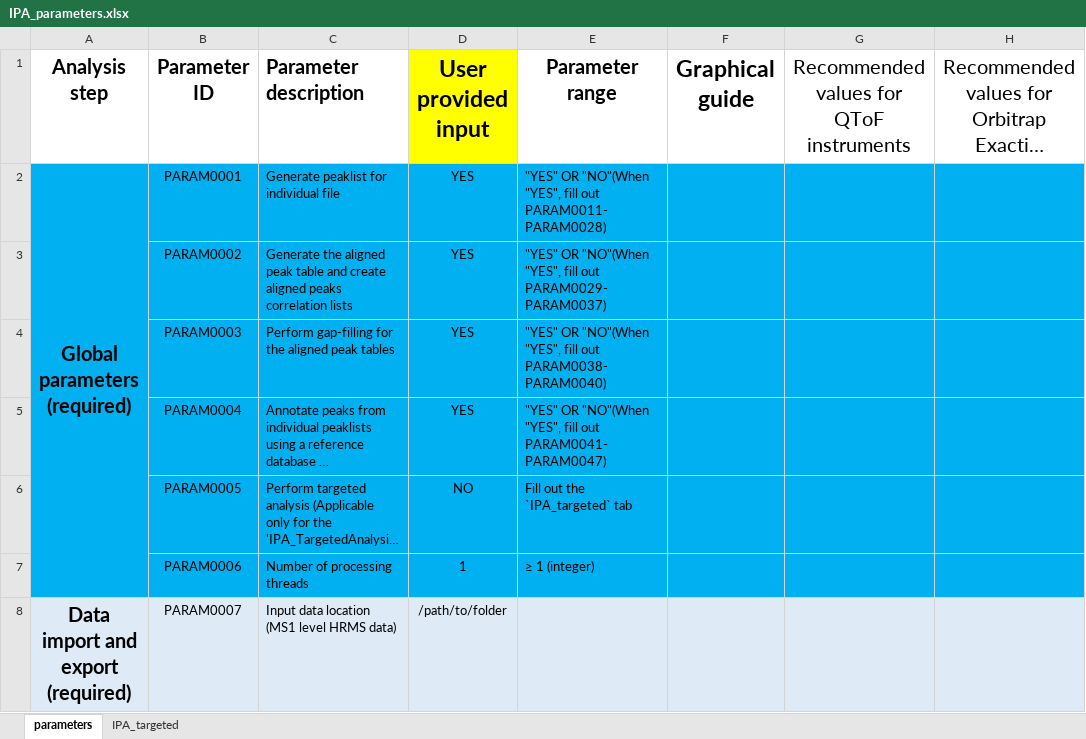
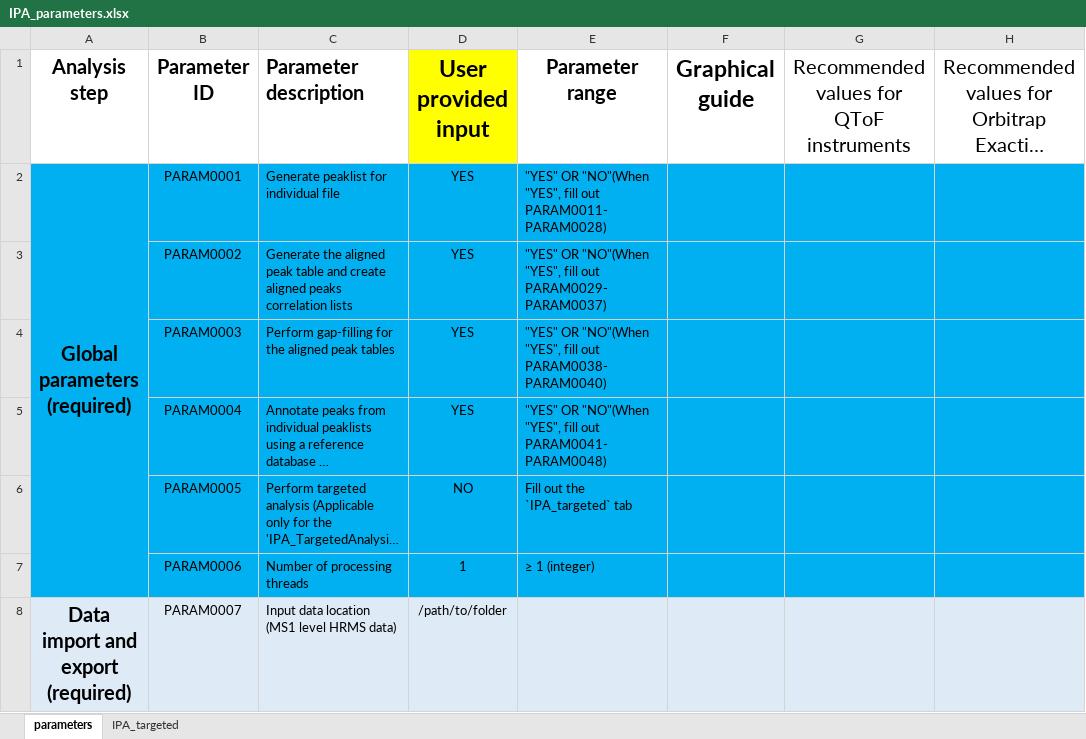
Before and after one commit to idslme/IDSL.IPA, an Excel workbook: IPA_parameters.xlsx, sheet parameters, drawn as a sheet; only a part is shown; long unchanged cells end in …; values as stored, in another font and other column widths than the file's, no borders; the diff names each change by its address in the sheet, - before the commit and + after, or states it on an @@ line.

```diff
--- a/IPA_parameters.xlsx (sheet parameters)
+++ b/IPA_parameters.xlsx (sheet parameters)
-E5 (Parameter range): …fill out PARAM0041-PARAM0047)
+E5 (Parameter range): …fill out PARAM0041-PARAM0048)
```
